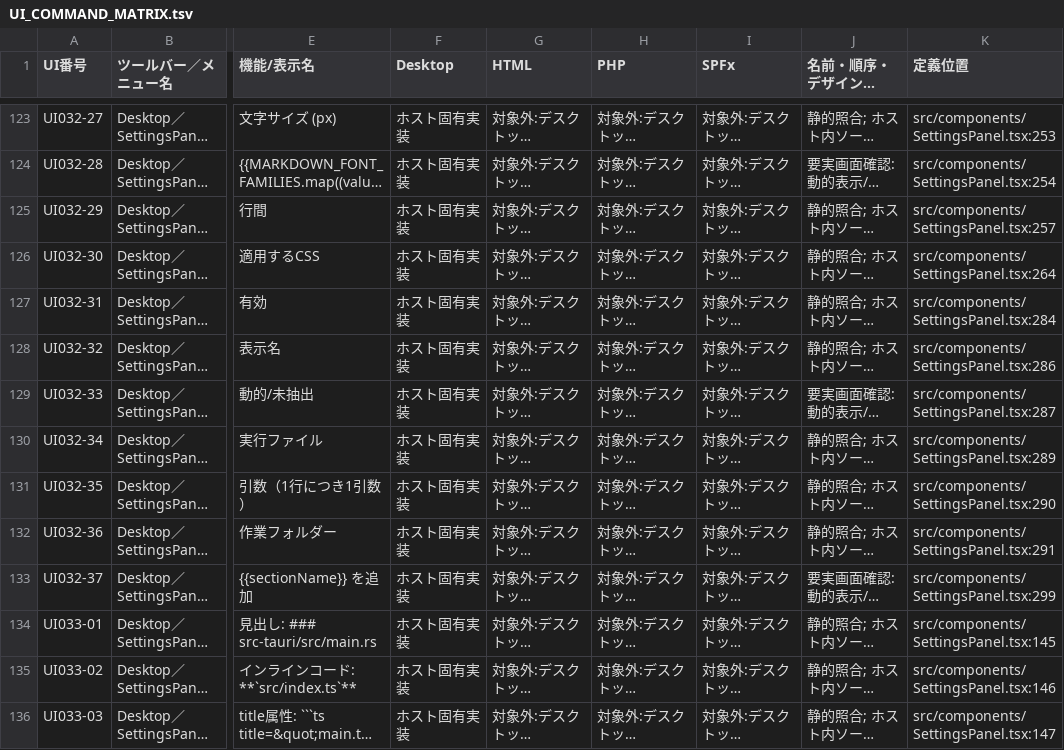
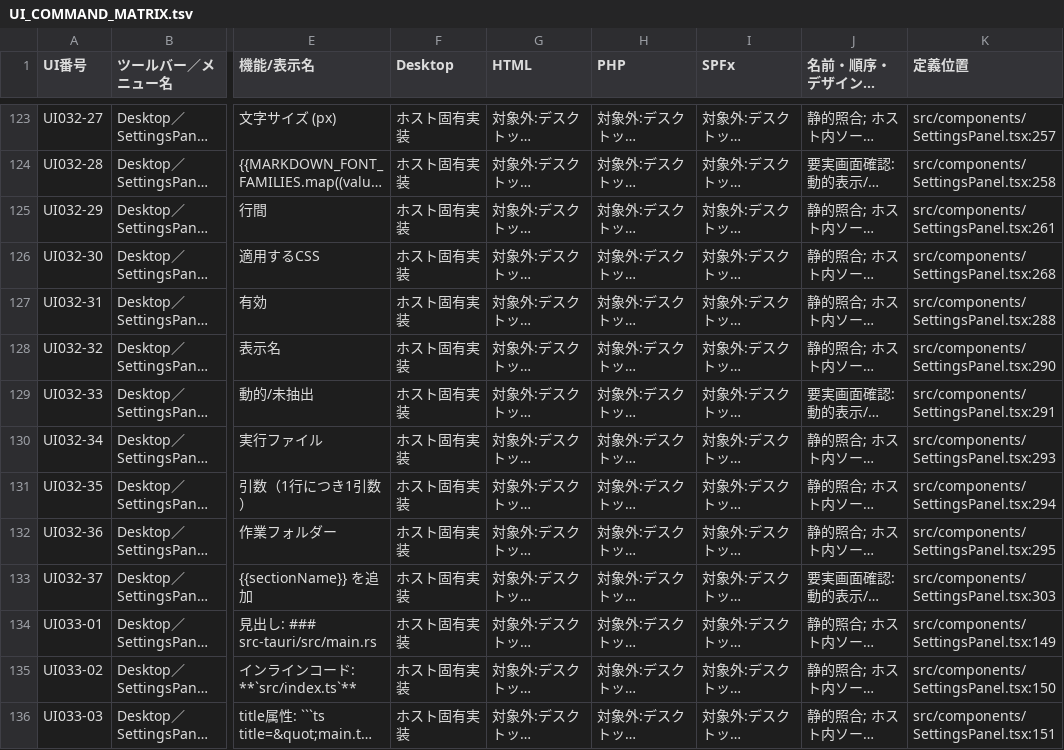
Before and after one commit to KotorinChunChun/MdVisualizer, a TSV file: docs/developer/ui/UI_COMMAND_MATRIX.tsv, drawn as a sheet; only a part is shown, gaps mark what is left out; long unchanged cells end in …; the diff covers the shown part only; the diff names each change by its address in the sheet, - before the commit and + after, or states it on an @@ line.

```diff
--- a/docs/developer/ui/UI_COMMAND_MATRIX.tsv
+++ b/docs/developer/ui/UI_COMMAND_MATRIX.tsv
-K123 (定義位置): src/components/SettingsPanel.tsx:253
+K123 (定義位置): src/components/SettingsPanel.tsx:257
-K124 (定義位置): src/components/SettingsPanel.tsx:254
+K124 (定義位置): src/components/SettingsPanel.tsx:258
-K125 (定義位置): src/components/SettingsPanel.tsx:257
+K125 (定義位置): src/components/SettingsPanel.tsx:261
-K126 (定義位置): src/components/SettingsPanel.tsx:264
+K126 (定義位置): src/components/SettingsPanel.tsx:268
-K127 (定義位置): src/components/SettingsPanel.tsx:284
+K127 (定義位置): src/components/SettingsPanel.tsx:288
-K128 (定義位置): src/components/SettingsPanel.tsx:286
+K128 (定義位置): src/components/SettingsPanel.tsx:290
-K129 (定義位置): src/components/SettingsPanel.tsx:287
+K129 (定義位置): src/components/SettingsPanel.tsx:291
-K130 (定義位置): src/components/SettingsPanel.tsx:289
+K130 (定義位置): src/components/SettingsPanel.tsx:293
-K131 (定義位置): src/components/SettingsPanel.tsx:290
+K131 (定義位置): src/components/SettingsPanel.tsx:294
-K132 (定義位置): src/components/SettingsPanel.tsx:291
+K132 (定義位置): src/components/SettingsPanel.tsx:295
-K133 (定義位置): src/components/SettingsPanel.tsx:299
+K133 (定義位置): src/components/SettingsPanel.tsx:303
-K134 (定義位置): src/components/SettingsPanel.tsx:145
+K134 (定義位置): src/components/SettingsPanel.tsx:149
-K135 (定義位置): src/components/SettingsPanel.tsx:146
+K135 (定義位置): src/components/SettingsPanel.tsx:150
-K136 (定義位置): src/components/SettingsPanel.tsx:147
+K136 (定義位置): src/components/SettingsPanel.tsx:151
```
Also changed, not shown: 4 added rows and 76 edited cells elsewhere in this file, 14 other files.
